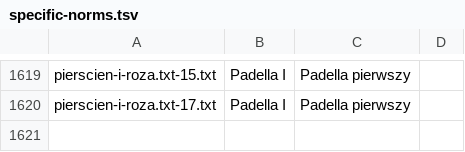
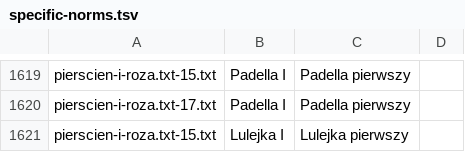
Before and after one commit to jimregan/wolnelektury-speech-corpus, a TSV file: specific-norms.tsv, drawn as a sheet; only a part is shown, gaps mark what is left out.

Commit message:
more

```diff
--- a/specific-norms.tsv
+++ b/specific-norms.tsv
@@ -1620 +1620,2 @@ pierscien-i-roza.txt-15.txt	Padella I	Padella pierwszy
 pierscien-i-roza.txt-17.txt	Padella I	Padella pierwszy
+pierscien-i-roza.txt-15.txt	Lulejka I	Lulejka pierwszy
```
